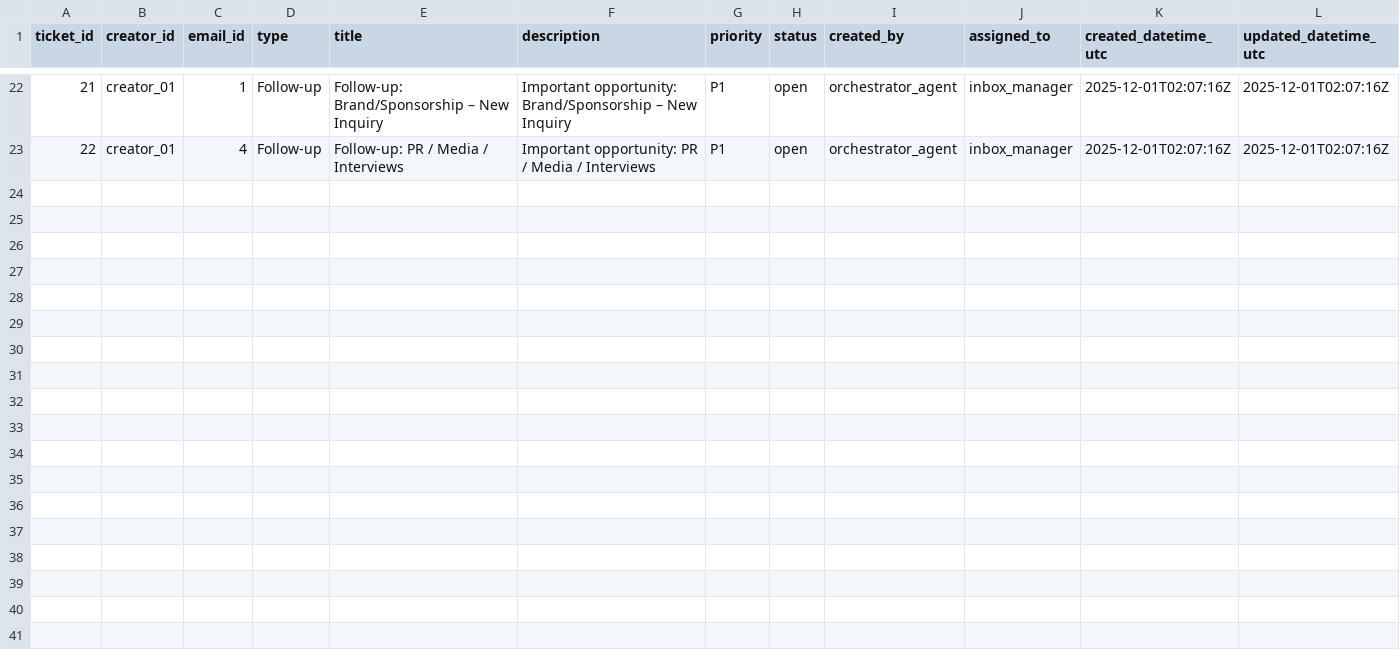
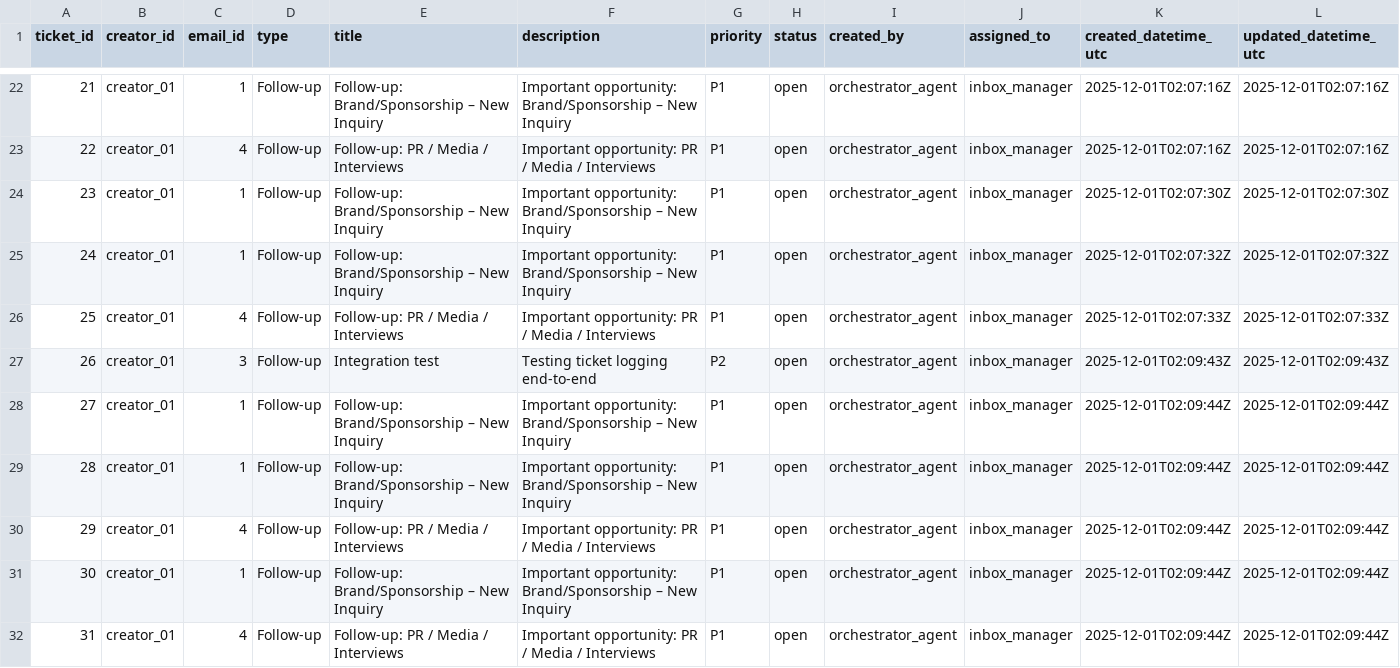
Before and after one commit to ManeeshUjji/creator-inbox-intelligence-agent, a CSV file: datasets/tickets.csv, drawn as a sheet; only a part is shown, gaps mark what is left out; rows hold the shown columns only; the diff names each change by its address in the sheet, - before the commit and + after, or states it on an @@ line.

Commit message:
Completed Part 4: Agents integrated & tools wired

```diff
--- a/datasets/tickets.csv
+++ b/datasets/tickets.csv
+row 24: 23 | creator_01 | 1 | Follow-up | Follow-up: Brand/Sponsorship – New Inquiry | Important opportunity: Brand/Sponsorship – New Inquiry | P1 | open | orchestrator_agent | inbox_manager | 2025-12-01T02:07:30Z | 2025-12-01T02:07:30Z
+row 25: 24 | creator_01 | 1 | Follow-up | Follow-up: Brand/Sponsorship – New Inquiry | Important opportunity: Brand/Sponsorship – New Inquiry | P1 | open | orchestrator_agent | inbox_manager | 2025-12-01T02:07:32Z | 2025-12-01T02:07:32Z
+row 26: 25 | creator_01 | 4 | Follow-up | Follow-up: PR / Media / Interviews | Important opportunity: PR / Media / Interviews | P1 | open | orchestrator_agent | inbox_manager | 2025-12-01T02:07:33Z | 2025-12-01T02:07:33Z
+row 27: 26 | creator_01 | 3 | Follow-up | Integration test | Testing ticket logging end-to-end | P2 | open | orchestrator_agent | inbox_manager | 2025-12-01T02:09:43Z | 2025-12-01T02:09:43Z
+row 28: 27 | creator_01 | 1 | Follow-up | Follow-up: Brand/Sponsorship – New Inquiry | Important opportunity: Brand/Sponsorship – New Inquiry | P1 | open | orchestrator_agent | inbox_manager | 2025-12-01T02:09:44Z | 2025-12-01T02:09:44Z
+row 29: 28 | creator_01 | 1 | Follow-up | Follow-up: Brand/Sponsorship – New Inquiry | Important opportunity: Brand/Sponsorship – New Inquiry | P1 | open | orchestrator_agent | inbox_manager | 2025-12-01T02:09:44Z | 2025-12-01T02:09:44Z
+row 30: 29 | creator_01 | 4 | Follow-up | Follow-up: PR / Media / Interviews | Important opportunity: PR / Media / Interviews | P1 | open | orchestrator_agent | inbox_manager | 2025-12-01T02:09:44Z | 2025-12-01T02:09:44Z
+row 31: 30 | creator_01 | 1 | Follow-up | Follow-up: Brand/Sponsorship – New Inquiry | Important opportunity: Brand/Sponsorship – New Inquiry | P1 | open | orchestrator_agent | inbox_manager | 2025-12-01T02:09:44Z | 2025-12-01T02:09:44Z
+row 32: 31 | creator_01 | 4 | Follow-up | Follow-up: PR / Media / Interviews | Important opportunity: PR / Media / Interviews | P1 | open | orchestrator_agent | inbox_manager | 2025-12-01T02:09:44Z | 2025-12-01T02:09:44Z
```
Also changed, not shown: datasets/inbox.csv, evaluation/artifacts/evaluation_report.csv, 2 other files.
